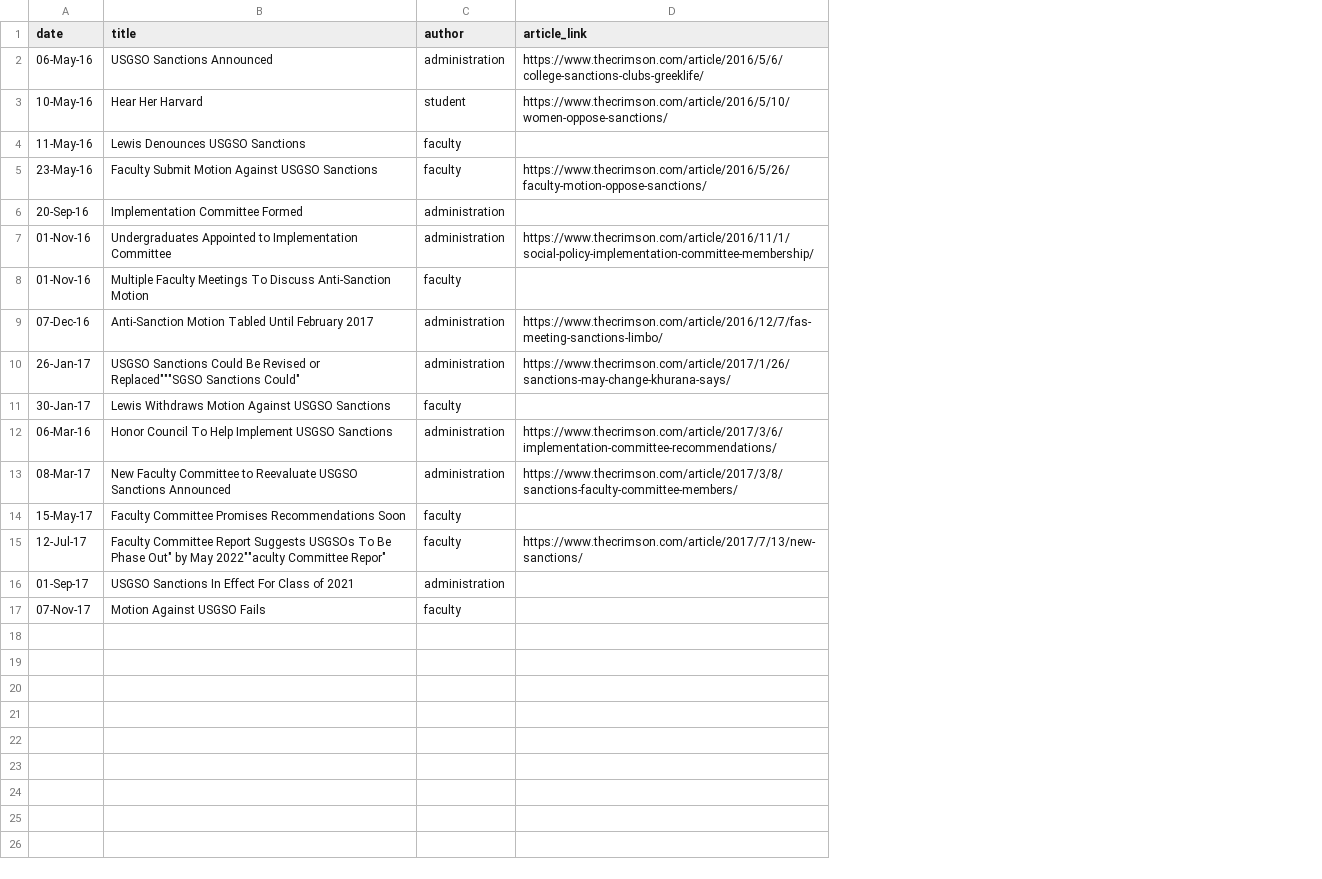
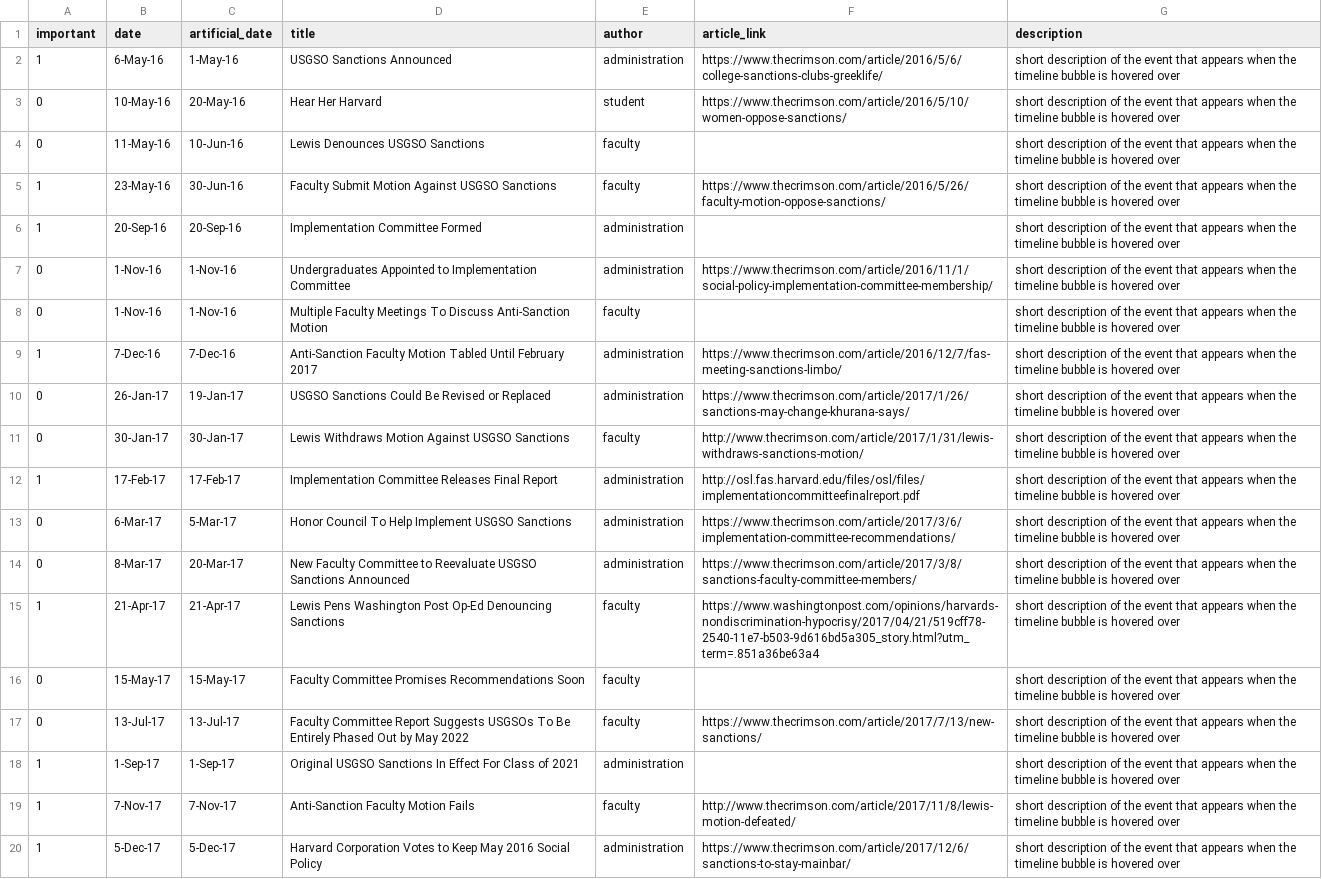
Before and after one commit to ziziberry/ziziberry.github.io, a CSV file: data/timeline.csv, drawn as a sheet; removed rows and columns are numbered as before the commit, all else as after; the diff names each change by its address in the sheet, - before the commit and + after, or states it on an @@ line.

Commit message:
updating timeline

```diff
--- a/data/timeline.csv
+++ b/data/timeline.csv
+column A (important), rows 2-11: 1 | 0 | 0 | 1 | 1 | 0 | 0 | 1 | 0 | 0; rows 13-14: 0 | 0; rows 16-18: 0 | 0 | 1
+column C (artificial_date), rows 2-11: 1-May-16 | 20-May-16 | 10-Jun-16 | 30-Jun-16 | 20-Sep-16 | 1-Nov-16 | 1-Nov-16 | 7-Dec-16 | 19-Jan-17 | 30-Jan-17; rows 13-14: 5-Mar-17 | 20-Mar-17; rows 16-18: 15-May-17 | 13-Jul-17 | 1-Sep-17
+column G (description), rows 2-11: all short description of the event that appears when the timeline bubble is hovered over; rows 13-14: short description of the event that appears when the timeline bubble is hovered over | short description of the event that appears when the timeline bubble is hovered over; rows 16-18: all short description of the event that appears when the timeline bubble is hovered over
-B2 (date): 06-May-16
+B2 (date): 6-May-16
-B7:B8 (date): 01-Nov-16
+B7:B8 (date): 1-Nov-16
-B9 (date): 07-Dec-16
+B9 (date): 7-Dec-16
-D9 (title): Anti-Sanction Motion Tabled…
+D9 (title): Anti-Sanction Faculty Motion Tabled…
-D10 (title): …Revised or Replaced"""SGSO Sanctions Could"
+D10 (title): …Revised or Replaced
-F11 (article_link): (empty)
+F11 (article_link): http://www.thecrimson.com/article/2017/1/31/lewis-withdraws-sanctions-motion/
+row 12: 1 | 17-Feb-17 | 17-Feb-17 | Implementation Committee Releases Final Report | administration | http://osl.fas.harvard.edu/files/osl/files/implementationcommitteefinalreport.pdf | short description of the event that appears when the timeline bubble is hovered over
-B13 (date): 06-Mar-16
+B13 (date): 6-Mar-17
-B14 (date): 08-Mar-17
+B14 (date): 8-Mar-17
+row 15: 1 | 21-Apr-17 | 21-Apr-17 | Lewis Pens Washington Post Op-Ed Denouncing Sanctions | faculty | https://www.washingtonpost.com/opinions/harvards-nondiscrimination-hypocrisy/2017/04/21/519cff78-2540-11e7-b503-9d616bd5a305_story.html?utm_term=.851a36be63a4 | short description of the event that appears when the timeline bubble is hovered over
-B17 (date): 12-Jul-17
+B17 (date): 13-Jul-17
-D17 (title): …To Be Phase Out" by May 2022""aculty Committee Repor"
+D17 (title): …To Be Entirely Phased Out by May 2022
-B18 (date): 01-Sep-17
+B18 (date): 1-Sep-17
-D18 (title): USGSO Sanctions…
+D18 (title): Original USGSO Sanctions…
-row 17: 07-Nov-17 | Motion Against USGSO Fails | faculty
+row 19: 1 | 7-Nov-17 | 7-Nov-17 | Anti-Sanction Faculty Motion Fails | faculty | http://www.thecrimson.com/article/2017/11/8/lewis-motion-defeated/ | short description of the event that appears when the timeline bubble is hovered over
+row 20: 1 | 5-Dec-17 | 5-Dec-17 | Harvard Corporation Votes to Keep May 2016 Social Policy | administration | https://www.thecrimson.com/article/2017/12/6/sanctions-to-stay-mainbar/ | short description of the event that appears when the timeline bubble is hovered over
```
Also changed, not shown: 2 other files.
